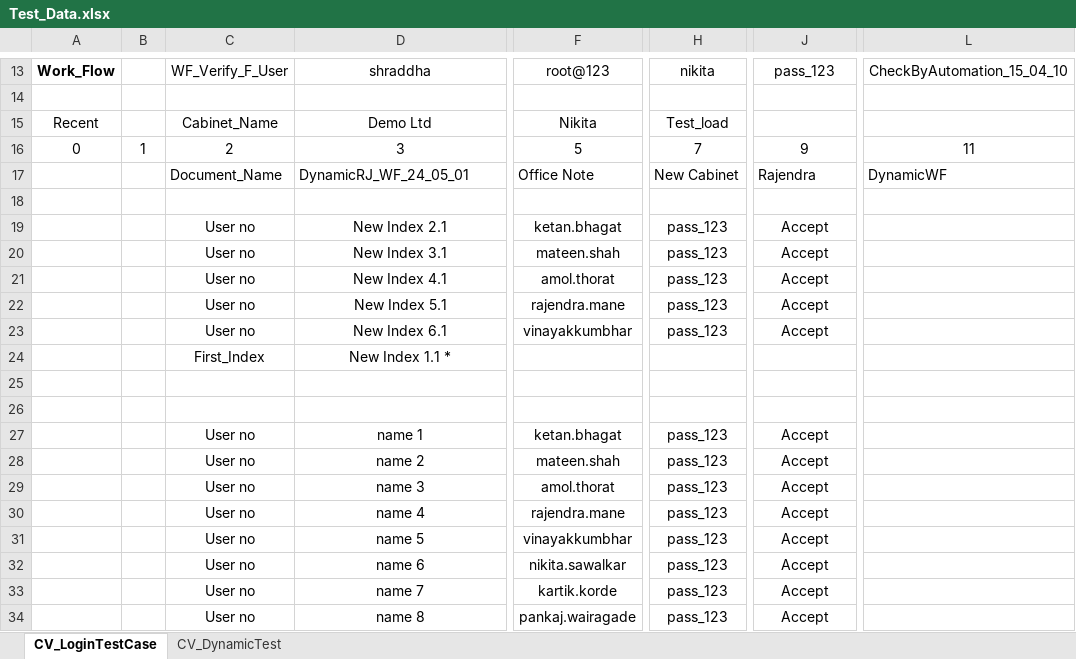
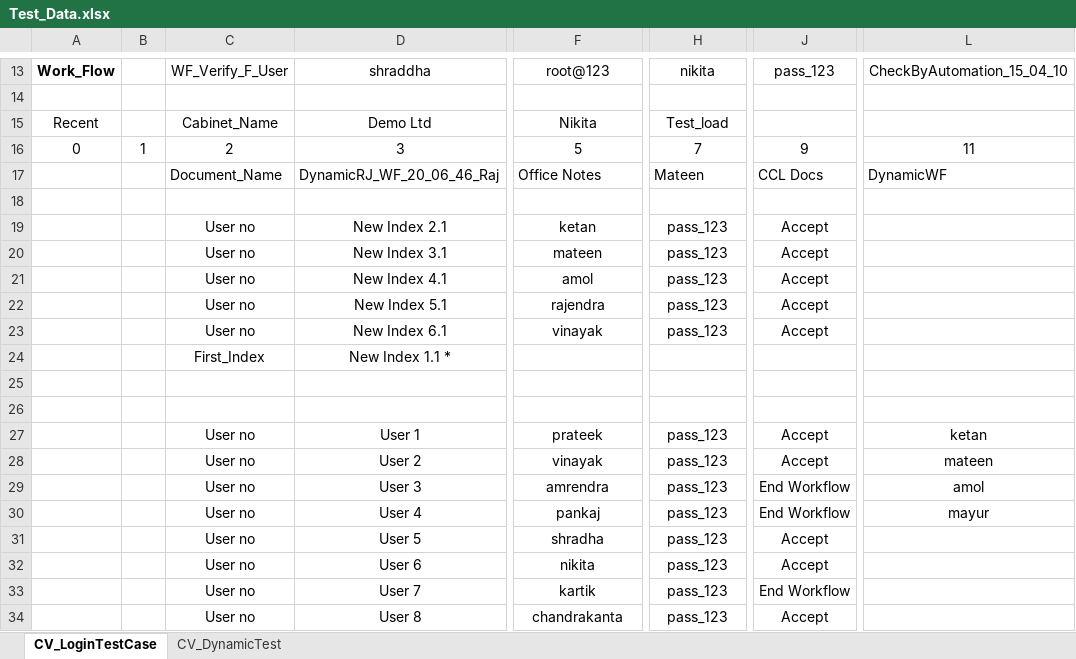
Before and after one commit to vinayakjk/com.contentverse.dms, an Excel workbook: src/main/java/cv_resources/Test_Data.xlsx, sheet CV_LoginTestCase, drawn as a sheet; only a part is shown, gaps mark what is left out; values as stored, in another font and other column widths than the file's, no borders; the diff covers the shown part only; the diff names each change by its address in the sheet, - before the commit and + after, or states it on an @@ line.

```diff
--- a/src/main/java/cv_resources/Test_Data.xlsx (sheet CV_LoginTestCase)
+++ b/src/main/java/cv_resources/Test_Data.xlsx (sheet CV_LoginTestCase)
-D17: DynamicRJ_WF_24_05_01
+D17: DynamicRJ_WF_20_06_46_Raj
-F17: Office Note
+F17: Office Notes
-H17: New Cabinet
+H17: Mateen
-J17: Rajendra
+J17: CCL Docs
-F19: ketan.bhagat
+F19: ketan
-F20: mateen.shah
+F20: mateen
-F21: amol.thorat
+F21: amol
-F22: rajendra.mane
+F22: rajendra
-F23: vinayakkumbhar
+F23: vinayak
-D27: name 1
+D27: User 1
-F27: ketan.bhagat
+F27: prateek
-L27: (empty)
+L27: ketan
-D28: name 2
+D28: User 2
-F28: mateen.shah
+F28: vinayak
-L28: (empty)
+L28: mateen
-D29: name 3
+D29: User 3
-F29: amol.thorat
+F29: amrendra
-J29:J30: Accept
+J29:J30: End Workflow
-L29: (empty)
+L29: amol
-D30: name 4
+D30: User 4
-F30: rajendra.mane
+F30: pankaj
-L30: (empty)
+L30: mayur
-D31: name 5
+D31: User 5
-F31: vinayakkumbhar
+F31: shradha
-D32: name 6
+D32: User 6
-F32: nikita.sawalkar
+F32: nikita
-D33: name 7
+D33: User 7
-F33: kartik.korde
+F33: kartik
-J33: Accept
+J33: End Workflow
-D34: name 8
+D34: User 8
-F34: pankaj.wairagade
+F34: chandrakanta
```
Also changed, not shown: 20 edited cells and cell formats elsewhere in this sheet, 17 other files.
